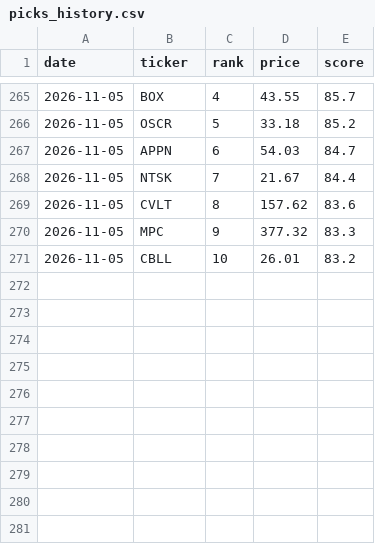
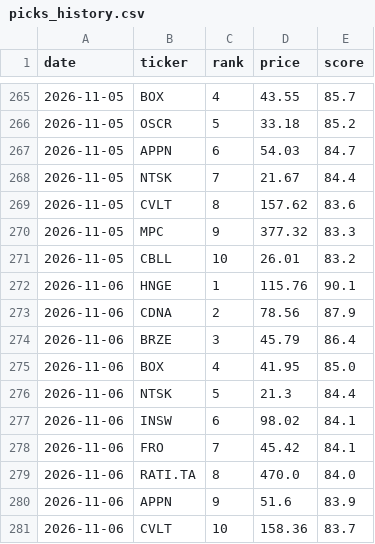
Before and after one commit to OdedAviv1211/stock-radar, a CSV file: data/picks_history.csv, drawn as a sheet; only a part is shown, gaps mark what is left out.

```diff
--- a/data/picks_history.csv
+++ b/data/picks_history.csv
@@ -271 +271,11 @@ date,ticker,rank,price,score
 2026-11-05,CBLL,10,26.01,83.2
+2026-11-06,HNGE,1,115.76,90.1
+2026-11-06,CDNA,2,78.56,87.9
+2026-11-06,BRZE,3,45.79,86.4
+2026-11-06,BOX,4,41.95,85.0
+2026-11-06,NTSK,5,21.3,84.4
+2026-11-06,INSW,6,98.02,84.1
+2026-11-06,FRO,7,45.42,84.1
+2026-11-06,RATI.TA,8,470.0,84.0
+2026-11-06,APPN,9,51.6,83.9
+2026-11-06,CVLT,10,158.36,83.7
```
Also changed, not shown: data/dips_history.csv, 8 other files.
